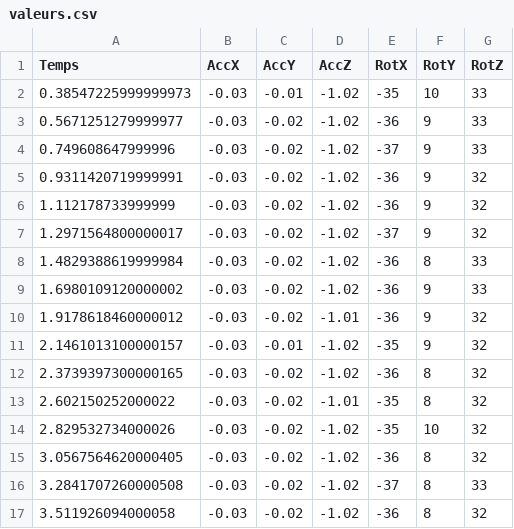
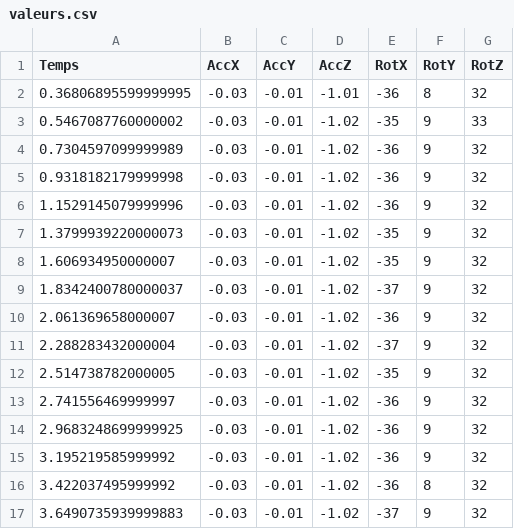
Before and after one commit to Tipe2018/TIPE-, a CSV file: valeurs.csv, drawn as a sheet.

Commit message:
modified:   valeurs.csv

```diff
--- a/valeurs.csv
+++ b/valeurs.csv
@@ -1,17 +1,17 @@
 Temps;AccX;AccY;AccZ;RotX;RotY;RotZ
-0.38547225999999973;-0.03;-0.01;-1.02;-35;10;33
-0.5671251279999977;-0.03;-0.02;-1.02;-36;9;33
-0.749608647999996;-0.03;-0.02;-1.02;-37;9;33
-0.9311420719999991;-0.03;-0.02;-1.02;-36;9;32
-1.112178733999999;-0.03;-0.02;-1.02;-36;9;32
-1.2971564800000017;-0.03;-0.02;-1.02;-37;9;32
-1.4829388619999984;-0.03;-0.02;-1.02;-36;8;33
-1.6980109120000002;-0.03;-0.02;-1.02;-36;9;33
-1.9178618460000012;-0.03;-0.02;-1.01;-36;9;32
-2.1461013100000157;-0.03;-0.01;-1.02;-35;9;32
-2.3739397300000165;-0.03;-0.02;-1.02;-36;8;32
-2.602150252000022;-0.03;-0.02;-1.01;-35;8;32
-2.829532734000026;-0.03;-0.02;-1.02;-35;10;32
-3.0567564620000405;-0.03;-0.02;-1.02;-36;8;32
-3.2841707260000508;-0.03;-0.02;-1.02;-37;8;33
-3.511926094000058;-0.03;-0.02;-1.02;-36;8;32
+0.36806895599999995;-0.03;-0.01;-1.01;-36;8;32
+0.5467087760000002;-0.03;-0.01;-1.02;-35;9;33
+0.7304597099999989;-0.03;-0.01;-1.02;-36;9;32
+0.9318182179999998;-0.03;-0.01;-1.02;-36;9;32
+1.1529145079999996;-0.03;-0.01;-1.02;-36;9;32
+1.3799939220000073;-0.03;-0.01;-1.02;-35;9;32
+1.606934950000007;-0.03;-0.01;-1.02;-35;9;32
+1.8342400780000037;-0.03;-0.01;-1.02;-37;9;32
+2.061369658000007;-0.03;-0.01;-1.02;-36;9;32
+2.288283432000004;-0.03;-0.01;-1.02;-37;9;32
+2.514738782000005;-0.03;-0.01;-1.02;-35;9;32
+2.741556469999997;-0.03;-0.01;-1.02;-36;9;32
+2.9683248699999925;-0.03;-0.01;-1.02;-36;9;32
+3.195219585999992;-0.03;-0.01;-1.02;-36;9;32
+3.422037495999992;-0.03;-0.01;-1.02;-36;8;32
+3.6490735939999883;-0.03;-0.01;-1.02;-37;9;32
```
